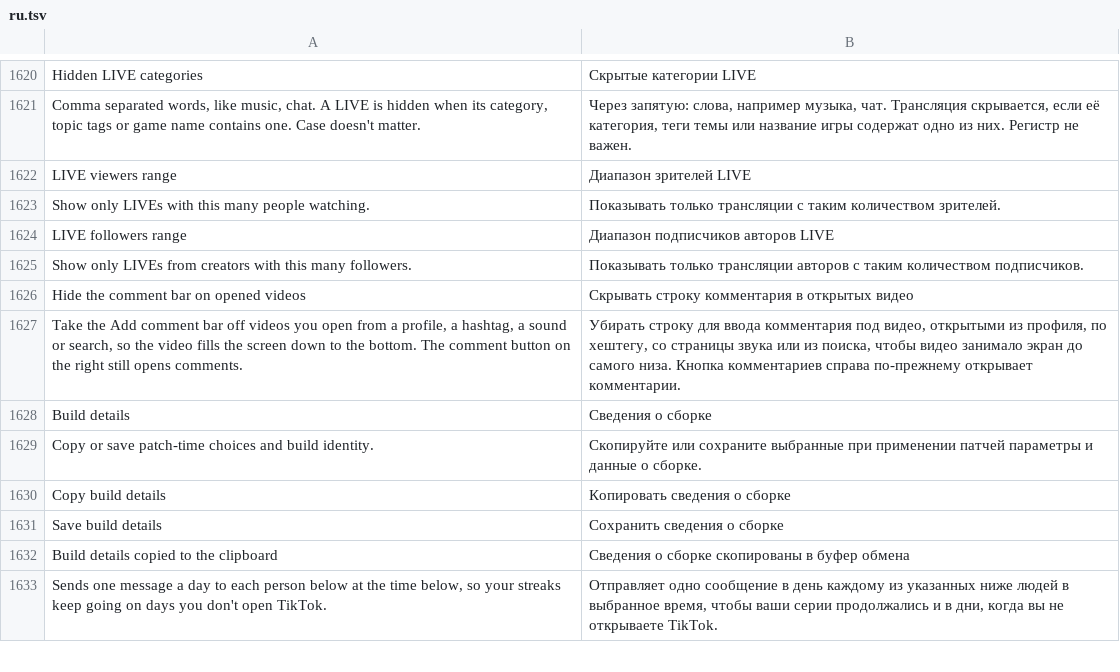
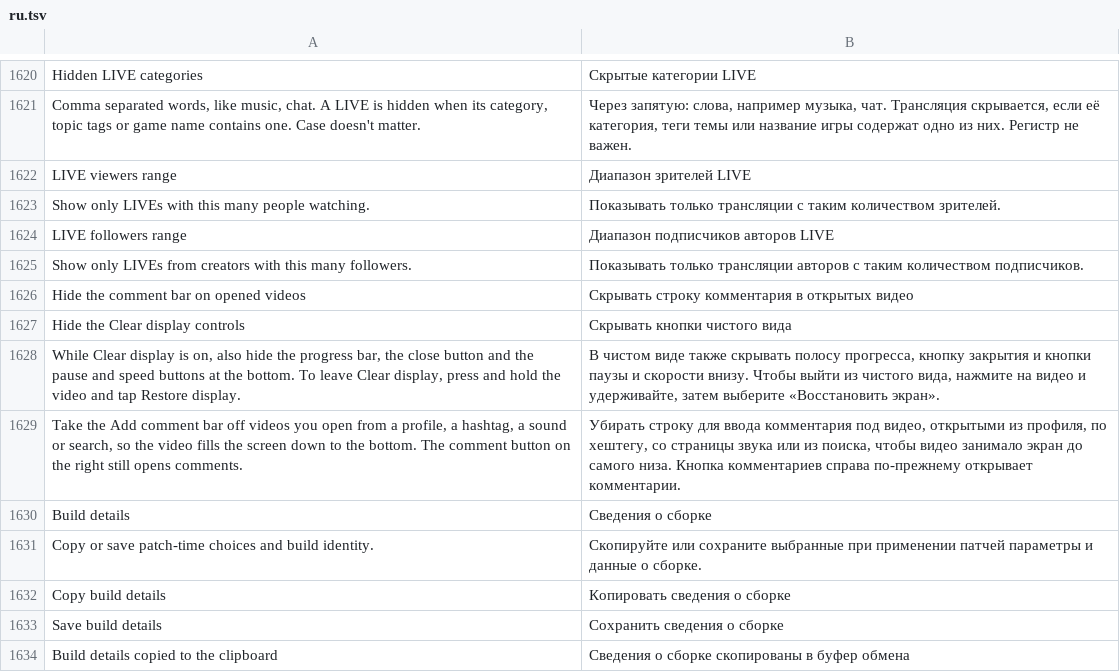
Before and after one commit to BlackGold8282/HushFeed, a TSV file: extensions/tiktok/src/main/l10n/ru.tsv, drawn as a sheet; only a part is shown, gaps mark what is left out; the shorter side is filled out with more unchanged rows; the diff names each change by its address in the sheet, - before the commit and + after, or states it on an @@ line.

Commit message:
fix: drop the status bar gap and Clear display controls
With the status bar hidden, TikTok still kept its status-bar-tall
spacer above the video, and on Android 14 and older a window in the
default cutout mode is held below the punch hole, so videos showed a
black strip at the top. Hide the spacer with the bar, and switch only
a default-mode window to short edges while the bar is hidden, putting
the mode back after. Android 15 and up already draw there.

A new Hide the Clear display controls switch (off by default) hides
the close button, pause and speed pill and progress bar while TikTok's
own clear-mode bar is shown, and a photo post's corner close button
while its parent is shown, so everything returns as Clear display ends.

Refs #97

```diff
--- a/extensions/tiktok/src/main/l10n/ru.tsv
+++ b/extensions/tiktok/src/main/l10n/ru.tsv
+row 1627: Hide the Clear display controls | Скрывать кнопки чистого вида
+row 1628: While Clear display is on, also hide the progress bar, the close button and the pause and speed buttons at the bottom. To leave Clear display, press and hold the video and tap Restore display. | В чистом виде также скрывать полосу прогресса, кнопку закрытия и кнопки паузы и скорости внизу. Чтобы выйти из чистого вида, нажмите на видео и удерживайте, затем выберите «Восстановить экран».
```
Also changed, not shown: extensions/tiktok/src/main/l10n/az.tsv, extensions/tiktok/src/main/l10n/de.tsv, 17 other files.
